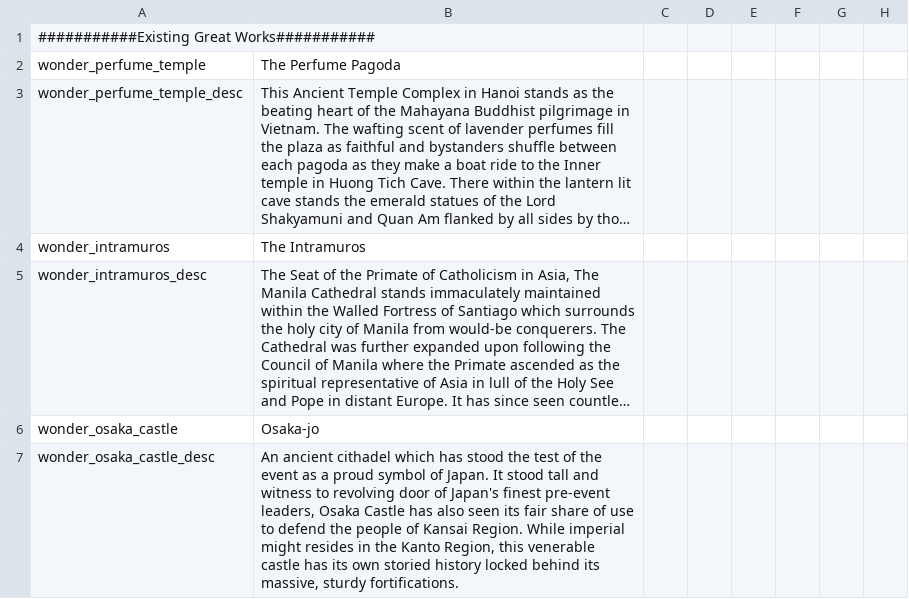
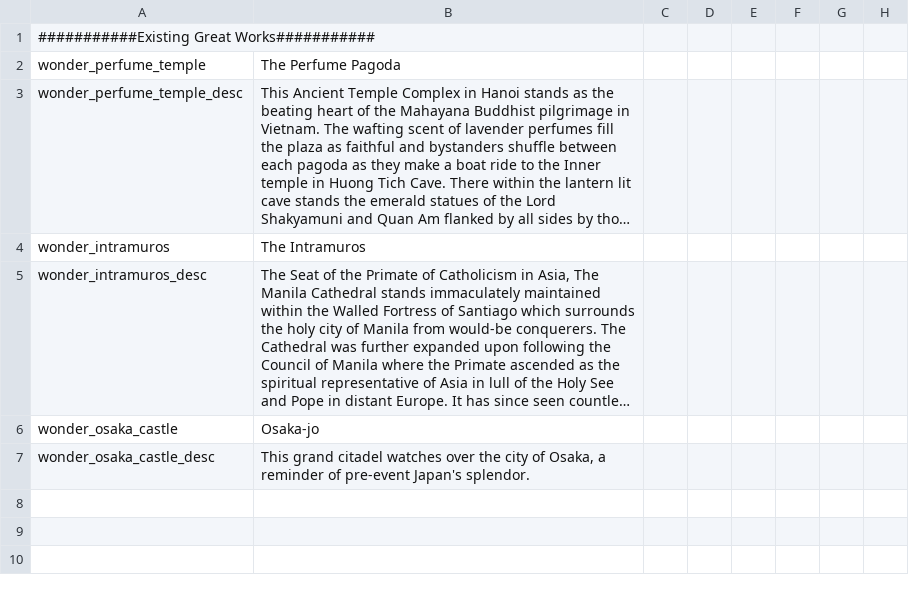
Before and after one commit to derdang/posttoyo, a CSV file: After the End Orientalis/localisation/00_great_works.csv, drawn as a sheet; only a part is shown; long unchanged cells end in …; the diff names each change by its address in the sheet, - before the commit and + after, or states it on an @@ line.

```diff
--- a/After the End Orientalis/localisation/00_great_works.csv
+++ b/After the End Orientalis/localisation/00_great_works.csv
-B7: An ancient cithadel which has stood the test of the event as a proud symbol of Japan. It stood tall and witness to revolving door of Japan's finest pre-event leaders, Osaka Castle has also seen its fair share of use to defend the people of Kansai Region. While imperial might resides in the Kanto Region, this venerable castle has its own storied history locked behind its massive, sturdy fortifications.
+B7: This grand citadel watches over the city of Osaka, a reminder of pre-event Japan's splendor.
```
Also changed, not shown: After the End Orientalis/localisation/00_religions.csv, 1 other file.
